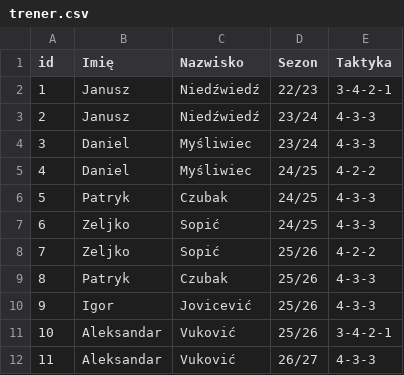
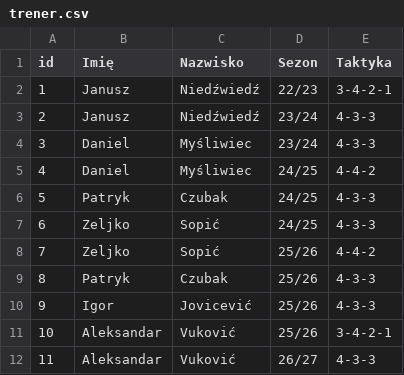
Before and after one commit to TAZxiii/widzew-1910-draft, a CSV file: data/trener.csv, drawn as a sheet.

Commit message:
Add files via upload

```diff
--- a/data/trener.csv
+++ b/data/trener.csv
@@ -4,6 +4,6 @@ id;Imię;Nazwisko;Sezon;Taktyka
 3;Daniel;Myśliwiec;23/24;4-3-3
-4;Daniel;Myśliwiec;24/25;4-2-2
+4;Daniel;Myśliwiec;24/25;4-4-2
 5;Patryk;Czubak;24/25;4-3-3
 6;Zeljko;Sopić;24/25;4-3-3
-7;Zeljko;Sopić;25/26;4-2-2
+7;Zeljko;Sopić;25/26;4-4-2
 8;Patryk;Czubak;25/26;4-3-3
```
